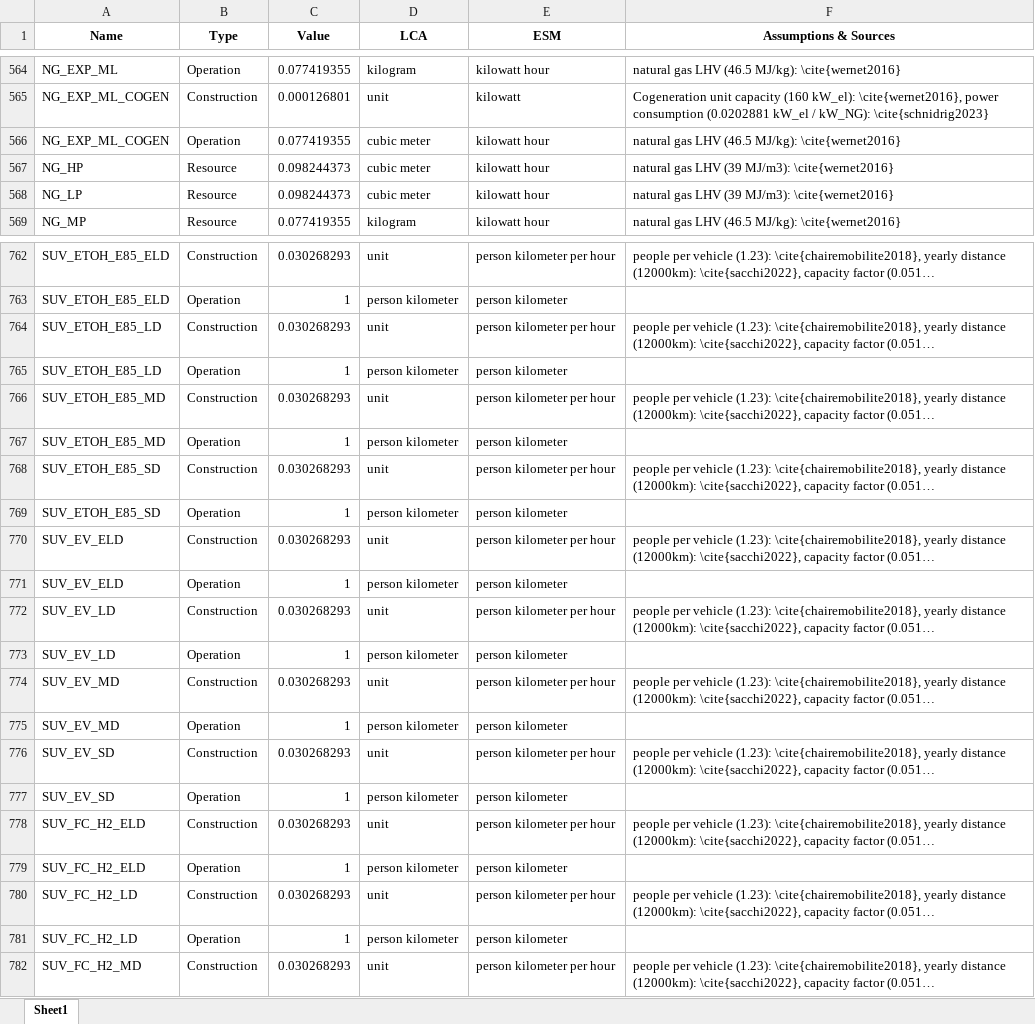
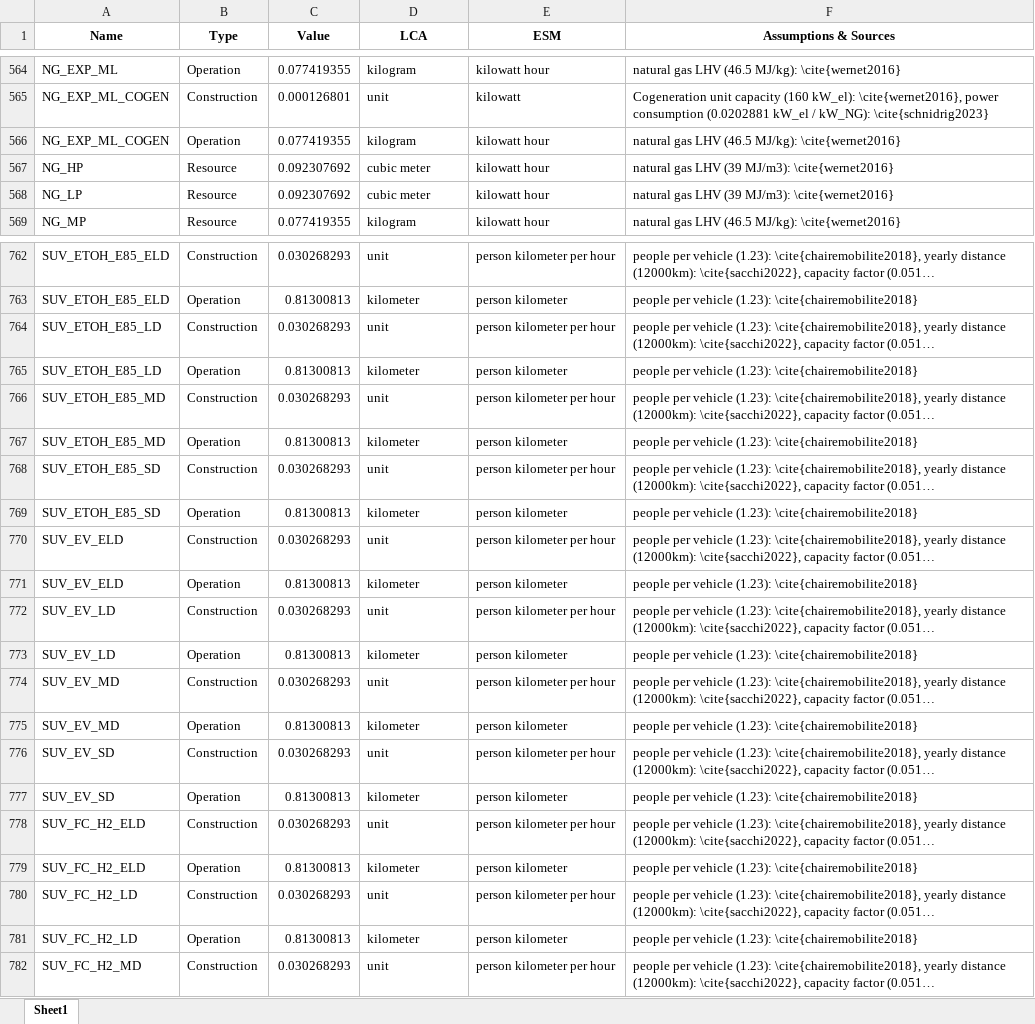
Before and after one commit to matthieu-str/mescal, an Excel workbook: dev/energyscope_data/CA-QC/unit_conversion.xlsx, sheet Sheet1, drawn as a sheet; only a part is shown, gaps mark what is left out; long unchanged cells end in …; values as stored, in another font and other column widths than the file's, no borders; the diff covers the shown part only; the diff names each change by its address in the sheet, - before the commit and + after, or states it on an @@ line.

```diff
--- a/dev/energyscope_data/CA-QC/unit_conversion.xlsx (sheet Sheet1)
+++ b/dev/energyscope_data/CA-QC/unit_conversion.xlsx (sheet Sheet1)
-D566 (LCA): cubic meter
+D566 (LCA): kilogram
-C567:C568 (Value): 0.098244373
+C567:C568 (Value): 0.092307692
-C763 (Value): 1
+C763 (Value): 0.81300813
-D763 (LCA): person kilometer
+D763 (LCA): kilometer
-F763 (Assumptions & Sources): (empty)
+F763 (Assumptions & Sources): people per vehicle (1.23): \cite{chairemobilite2018}
-C765 (Value): 1
+C765 (Value): 0.81300813
-D765 (LCA): person kilometer
+D765 (LCA): kilometer
-F765 (Assumptions & Sources): (empty)
+F765 (Assumptions & Sources): people per vehicle (1.23): \cite{chairemobilite2018}
-C767 (Value): 1
+C767 (Value): 0.81300813
-D767 (LCA): person kilometer
+D767 (LCA): kilometer
-F767 (Assumptions & Sources): (empty)
+F767 (Assumptions & Sources): people per vehicle (1.23): \cite{chairemobilite2018}
-C769 (Value): 1
+C769 (Value): 0.81300813
-D769 (LCA): person kilometer
+D769 (LCA): kilometer
-F769 (Assumptions & Sources): (empty)
+F769 (Assumptions & Sources): people per vehicle (1.23): \cite{chairemobilite2018}
-C771 (Value): 1
+C771 (Value): 0.81300813
-D771 (LCA): person kilometer
+D771 (LCA): kilometer
-F771 (Assumptions & Sources): (empty)
+F771 (Assumptions & Sources): people per vehicle (1.23): \cite{chairemobilite2018}
-C773 (Value): 1
+C773 (Value): 0.81300813
-D773 (LCA): person kilometer
+D773 (LCA): kilometer
-F773 (Assumptions & Sources): (empty)
+F773 (Assumptions & Sources): people per vehicle (1.23): \cite{chairemobilite2018}
-C775 (Value): 1
+C775 (Value): 0.81300813
-D775 (LCA): person kilometer
+D775 (LCA): kilometer
-F775 (Assumptions & Sources): (empty)
+F775 (Assumptions & Sources): people per vehicle (1.23): \cite{chairemobilite2018}
-C777 (Value): 1
+C777 (Value): 0.81300813
-D777 (LCA): person kilometer
+D777 (LCA): kilometer
-F777 (Assumptions & Sources): (empty)
+F777 (Assumptions & Sources): people per vehicle (1.23): \cite{chairemobilite2018}
-C779 (Value): 1
+C779 (Value): 0.81300813
-D779 (LCA): person kilometer
+D779 (LCA): kilometer
-F779 (Assumptions & Sources): (empty)
+F779 (Assumptions & Sources): people per vehicle (1.23): \cite{chairemobilite2018}
-C781 (Value): 1
+C781 (Value): 0.81300813
-D781 (LCA): person kilometer
+D781 (LCA): kilometer
-F781 (Assumptions & Sources): (empty)
+F781 (Assumptions & Sources): people per vehicle (1.23): \cite{chairemobilite2018}
```
Also changed, not shown: 1 removed row and 166 edited cells elsewhere in this sheet, docs/_static/unit_conversion_energyscope.xlsx, 1 other file.
